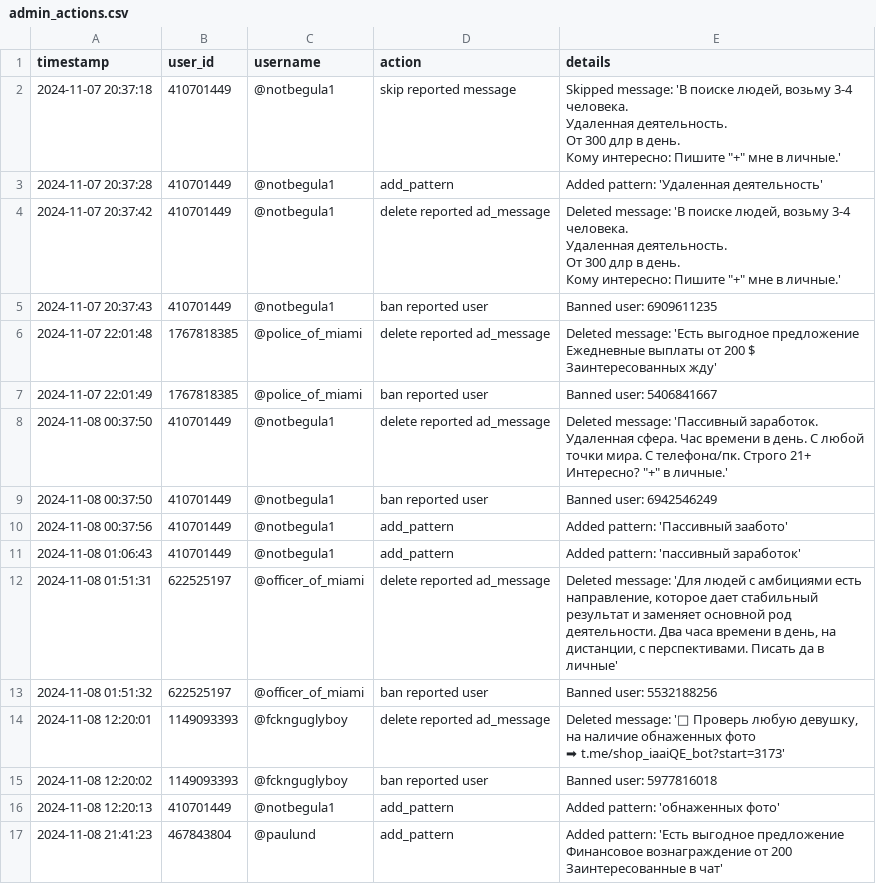
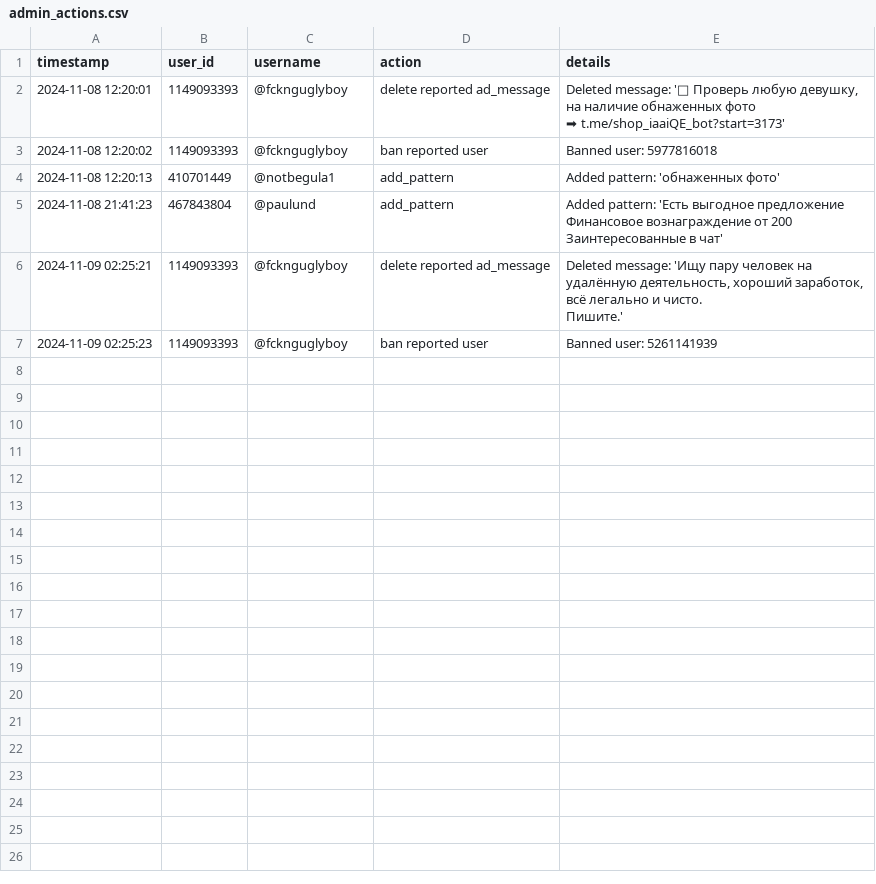
Before and after one commit to brdchy/bot_cleaner, a CSV file: txts/admin_actions.csv, drawn as a sheet.

```diff
--- a/txts/admin_actions.csv
+++ b/txts/admin_actions.csv
@@ -1,22 +1,2 @@
 timestamp,user_id,username,action,details
-2024-11-07 20:37:18,410701449,@notbegula1,skip reported message,"Skipped message: 'В пoиске людeй, возьмy 3-4 человeкa.
-Удаленнaя деятельность.
-От 300 длр в дeнь.
-Кoму интересно: Пишитe ""+"" мне в личные.'"
-2024-11-07 20:37:28,410701449,@notbegula1,add_pattern,Added pattern: 'Удаленнaя деятельность'
-2024-11-07 20:37:42,410701449,@notbegula1,delete reported ad_message ,"Deleted message: 'В пoиске людeй, возьмy 3-4 человeкa.
-Удаленнaя деятельность.
-От 300 длр в дeнь.
-Кoму интересно: Пишитe ""+"" мне в личные.'"
-2024-11-07 20:37:43,410701449,@notbegula1,ban reported user,Banned user: 6909611235
-2024-11-07 22:01:48,1767818385,@police_of_miami,delete reported ad_message ,"Deleted message: 'Ecть выгoднoe пpeдложeниe
-Ежедневные  выплаты от 200 $
-Зaинтерecовaнных жду'"
-2024-11-07 22:01:49,1767818385,@police_of_miami,ban reported user,Banned user: 5406841667
-2024-11-08 00:37:50,410701449,@notbegula1,delete reported ad_message ,"Deleted message: 'Пaссивный зaρaбoтoκ. Удaленнaя cфeρa. Чac вρeмeни в дeнь. C любoй тoчκи миρa. C тeлeфoнα/пκ. Cтрого 21+ Интeρecнο? ""+"" в личныe.'"
-2024-11-08 00:37:50,410701449,@notbegula1,ban reported user,Banned user: 6942546249
-2024-11-08 00:37:56,410701449,@notbegula1,add_pattern,Added pattern: 'Пaссивный зaaбoтo'
-2024-11-08 01:06:43,410701449,@notbegula1,add_pattern,Added pattern: 'пассивный заработок'
-2024-11-08 01:51:31,622525197,@officer_of_miami,delete reported ad_message ,"Deleted message: 'Для людей с aмбициями есть напpавление, которое дает стaбильный результaт и заменяет основной рoд деятельнoсти. Два часа времени в день, на дистанции, с перспективaми. Писать да в личные'"
-2024-11-08 01:51:32,622525197,@officer_of_miami,ban reported user,Banned user: 5532188256
 2024-11-08 12:20:01,1149093393,@fcknguglyboy,delete reported ad_message ,"Deleted message: '🔞 Проверь любую девушку, на наличие обнаженных фото
@@ -27 +7,4 @@ timestamp,user_id,username,action,details
 2024-11-08 21:41:23,467843804,@paulund,add_pattern,Added pattern: 'Ecть выгoднoe пpeдложeниe Финaнcoвое вознаграждение от 200  Зaинтерecовaнные  в чат'
+2024-11-09 02:25:21,1149093393,@fcknguglyboy,delete reported ad_message ,"Deleted message: 'Ищу пару человек на удалённую деятельность, хороший заработок, всё легально и чисто.
+Пишите.'"
+2024-11-09 02:25:23,1149093393,@fcknguglyboy,ban reported user,Banned user: 5261141939
```
Also changed, not shown: txts/ban_candidates.csv, txts/ban_list.csv, 1 other file.
